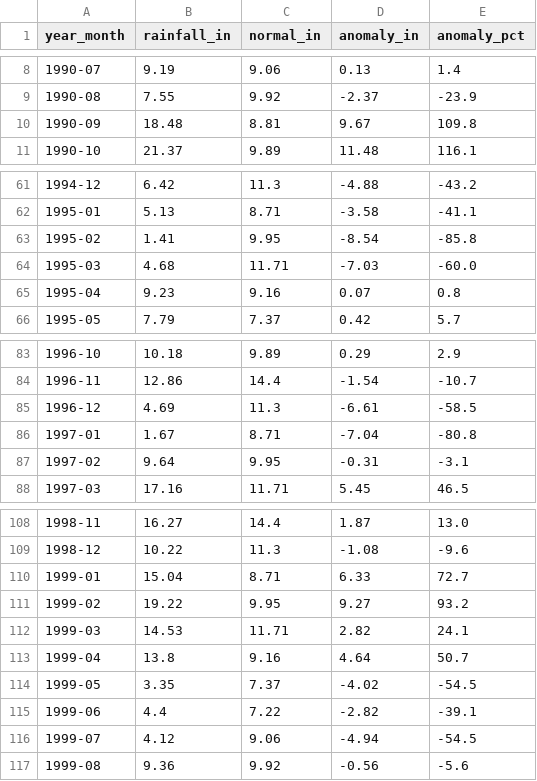
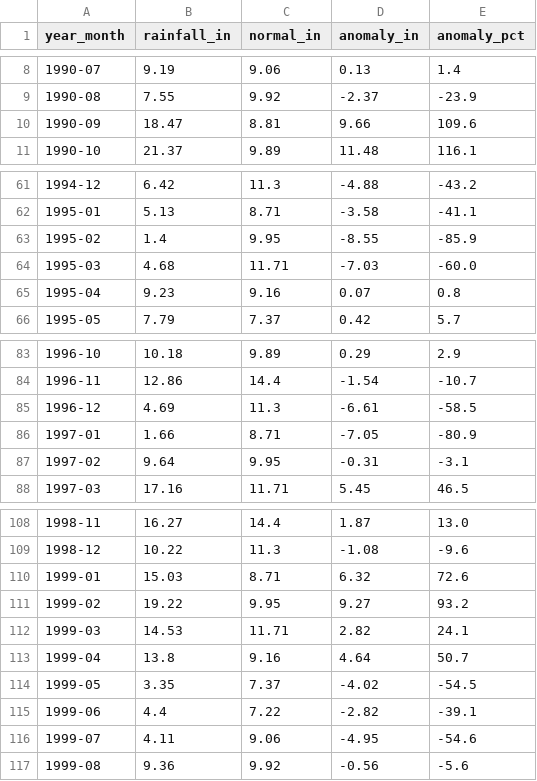
Before and after one commit to cherryleh/panaewa, a CSV file: panaewa-app/data/rainfall_monthly_1990_present.csv, drawn as a sheet; only a part is shown, gaps mark what is left out; the diff covers the shown part only.

```diff
--- a/panaewa-app/data/rainfall_monthly_1990_present.csv
+++ b/panaewa-app/data/rainfall_monthly_1990_present.csv
@@ -9,3 +9,3 @@ year_month,rainfall_in,normal_in,anomaly_in,anomaly_pct
 1990-08,7.55,9.92,-2.37,-23.9
-1990-09,18.48,8.81,9.67,109.8
+1990-09,18.47,8.81,9.66,109.6
 1990-10,21.37,9.89,11.48,116.1
@@ -62,3 +62,3 @@ year_month,rainfall_in,normal_in,anomaly_in,anomaly_pct
 1995-01,5.13,8.71,-3.58,-41.1
-1995-02,1.41,9.95,-8.54,-85.8
+1995-02,1.4,9.95,-8.55,-85.9
 1995-03,4.68,11.71,-7.03,-60.0
@@ -85,3 +85,3 @@ year_month,rainfall_in,normal_in,anomaly_in,anomaly_pct
 1996-12,4.69,11.3,-6.61,-58.5
-1997-01,1.67,8.71,-7.04,-80.8
+1997-01,1.66,8.71,-7.05,-80.9
 1997-02,9.64,9.95,-0.31,-3.1
@@ -109,3 +109,3 @@ year_month,rainfall_in,normal_in,anomaly_in,anomaly_pct
 1998-12,10.22,11.3,-1.08,-9.6
-1999-01,15.04,8.71,6.33,72.7
+1999-01,15.03,8.71,6.32,72.6
 1999-02,19.22,9.95,9.27,93.2
@@ -115,3 +115,3 @@ year_month,rainfall_in,normal_in,anomaly_in,anomaly_pct
 1999-06,4.4,7.22,-2.82,-39.1
-1999-07,4.12,9.06,-4.94,-54.5
+1999-07,4.11,9.06,-4.95,-54.6
 1999-08,9.36,9.92,-0.56,-5.6
```
Also changed, not shown: 54 edited cells elsewhere in this file, 17 other files.
